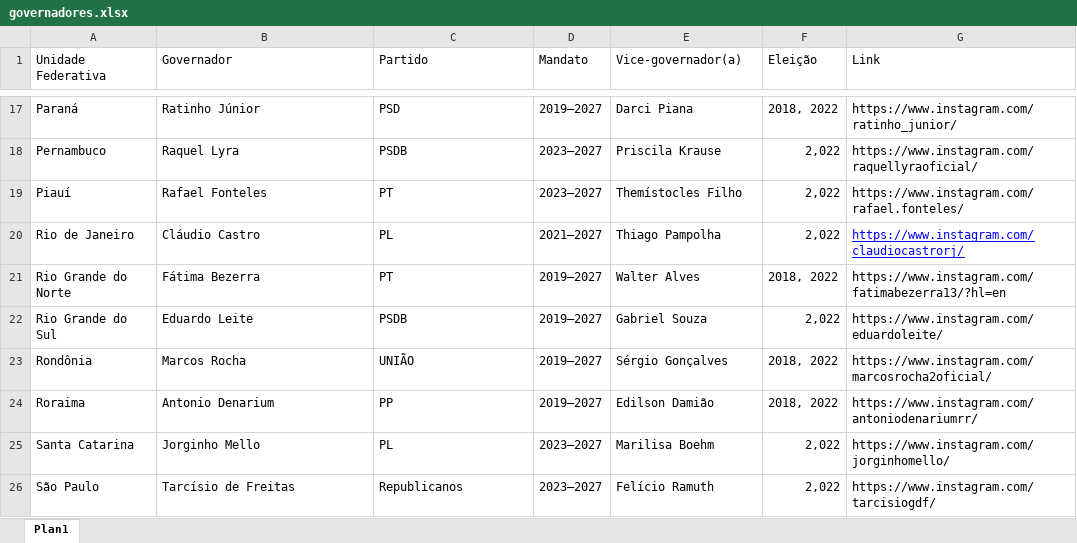
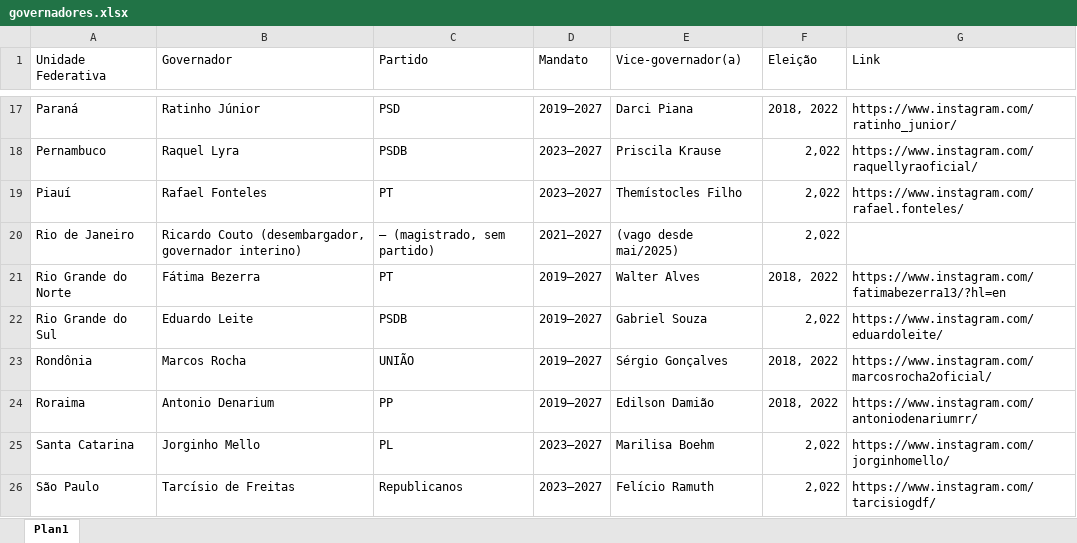
Before and after one commit to Vini0606/Tecnicas-de-Ciencia-de-Dados-em-dados-do-Instagram, an Excel workbook: reference/governadores.xlsx, sheet Plan1, drawn as a sheet; only a part is shown, gaps mark what is left out; values as stored, in another font and other column widths than the file's, no borders; table styles not drawn; the diff names each change by its address in the sheet, - before the commit and + after, or states it on an @@ line.

```diff
--- a/reference/governadores.xlsx (sheet Plan1)
+++ b/reference/governadores.xlsx (sheet Plan1)
-B20 (Governador): Cláudio Castro
+B20 (Governador): Ricardo Couto (desembargador, governador interino)
-C20 (Partido): PL
+C20 (Partido): — (magistrado, sem partido)
-E20 (Vice-governador(a)): Thiago Pampolha
+E20 (Vice-governador(a)): (vago desde mai/2025)
-G20 (Link): https://www.instagram.com/claudiocastrorj/
+G20 (Link): (empty)
```
Also changed, not shown: reference/dicionario_de_dados_medallion.xlsx, 6 other files.
